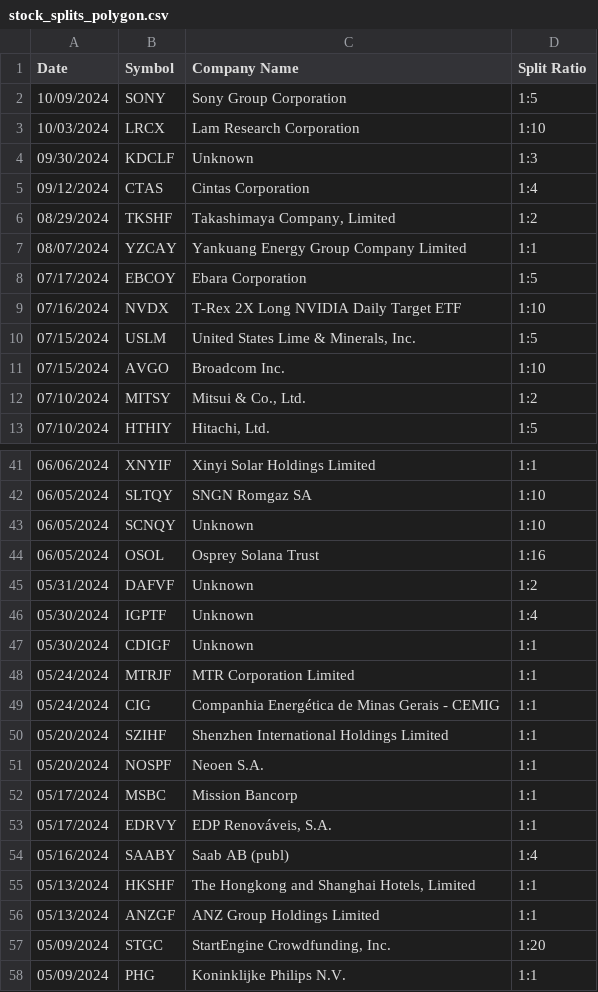
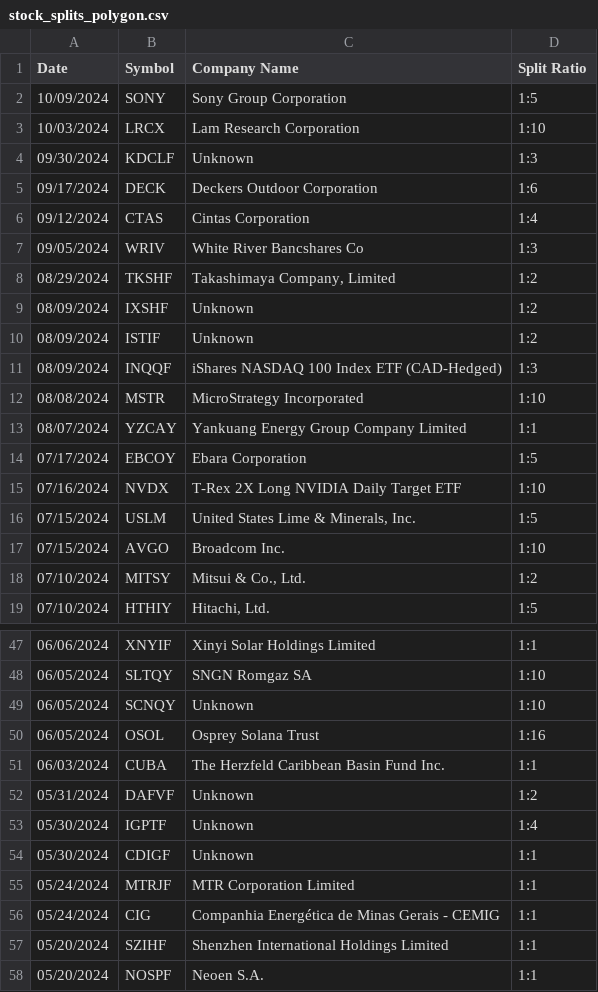
Before and after one commit to Arda-Dinc04/Market-Insight-Algorithms, a CSV file: DiscordBot/RevSplitBotVersion/Parsed_Data/API_Parsed_Data/stock_splits_polygon.csv, drawn as a sheet; only a part is shown, gaps mark what is left out; the shorter side is filled out with more unchanged rows; the diff names each change by its address in the sheet, - before the commit and + after, or states it on an @@ line.

```diff
--- a/DiscordBot/RevSplitBotVersion/Parsed_Data/API_Parsed_Data/stock_splits_polygon.csv
+++ b/DiscordBot/RevSplitBotVersion/Parsed_Data/API_Parsed_Data/stock_splits_polygon.csv
+row 5: 09/17/2024 | DECK | Deckers Outdoor Corporation | 1:6
+row 7: 09/05/2024 | WRIV | White River Bancshares Co | 1:3
+row 9: 08/09/2024 | IXSHF | Unknown | 1:2
+row 10: 08/09/2024 | ISTIF | Unknown | 1:2
+row 11: 08/09/2024 | INQQF | iShares NASDAQ 100 Index ETF (CAD-Hedged) | 1:3
+row 12: 08/08/2024 | MSTR | MicroStrategy Incorporated | 1:10
+row 51: 06/03/2024 | CUBA | The Herzfeld Caribbean Basin Fund Inc. | 1:1
```
Also changed, not shown: DiscordBot/RevSplitBotVersion/Parsed_Data/HedgeFollows_Split_Data.csv, DiscordBot/RevSplitBotVersion/Parsed_Data/StockAnalysis_Split_Data.csv, 13 other files.
